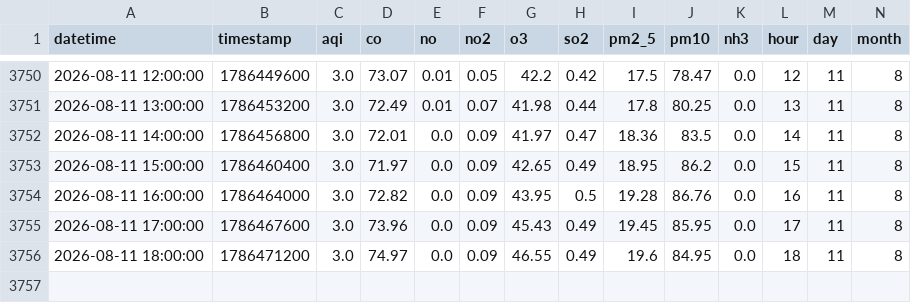
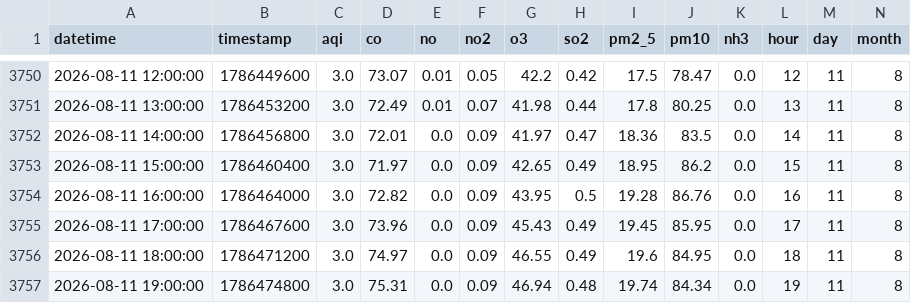
Before and after one commit to Uzicodr/AQI-Predictor-End-to-End-ML-Pipeline-, a CSV file: data/aqi_features.csv, drawn as a sheet; only a part is shown, gaps mark what is left out; rows hold the shown columns only; the diff names each change by its address in the sheet, - before the commit and + after, or states it on an @@ line.

```diff
--- a/data/aqi_features.csv
+++ b/data/aqi_features.csv
+row 3757: 2026-08-11 19:00:00 | 1786474800 | 3.0 | 75.31 | 0.0 | 0.09 | 46.94 | 0.48 | 19.74 | 84.34 | 0.0 | 19 | 11 | 8
```
Also changed, not shown: data/aqi_data.csv.
